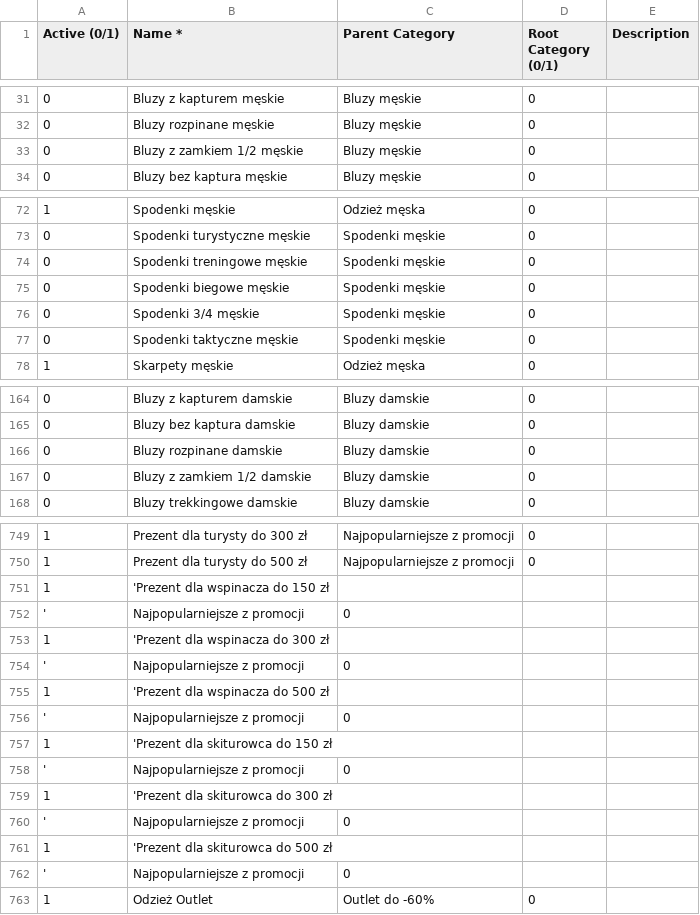
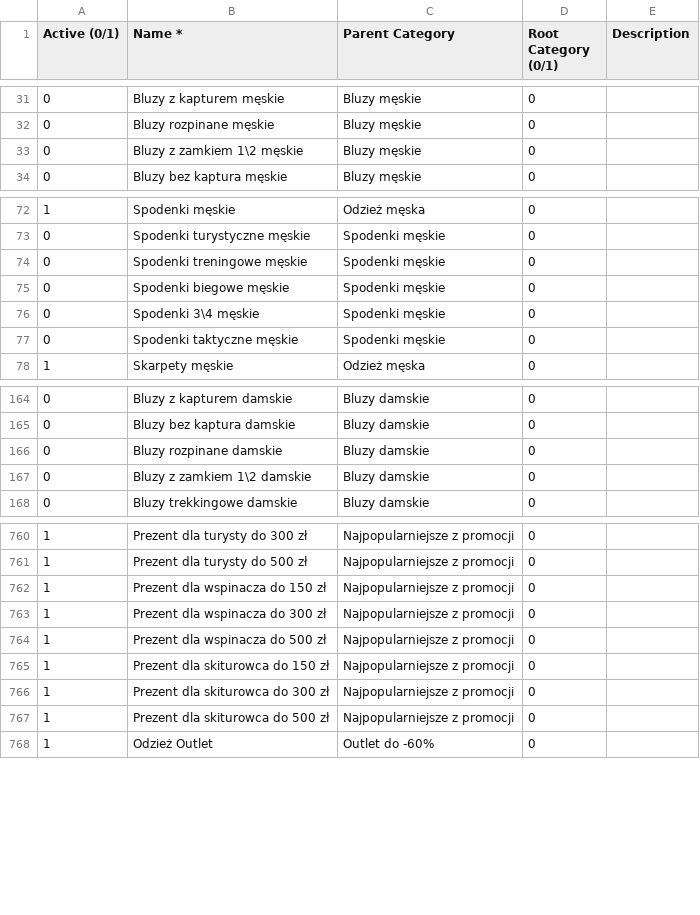
Before and after one commit to PR0TEX/PeakyMountains, a CSV file: data/categories.csv, drawn as a sheet; only a part is shown, gaps mark what is left out; the diff covers the shown part only.

```diff
--- a/data/categories.csv
+++ b/data/categories.csv
@@ -32,3 +32,3 @@ Active (0/1);Name *;Parent Category;Root Category (0/1);Description
 0;Bluzy rozpinane męskie;Bluzy męskie;0;
-0;Bluzy z zamkiem 1/2 męskie;Bluzy męskie;0;
+0;Bluzy z zamkiem 1\2 męskie;Bluzy męskie;0;
 0;Bluzy bez kaptura męskie;Bluzy męskie;0;
@@ -75,3 +75,3 @@ Active (0/1);Name *;Parent Category;Root Category (0/1);Description
 0;Spodenki biegowe męskie;Spodenki męskie;0;
-0;Spodenki 3/4 męskie;Spodenki męskie;0;
+0;Spodenki 3\4 męskie;Spodenki męskie;0;
 0;Spodenki taktyczne męskie;Spodenki męskie;0;
@@ -166,3 +166,3 @@ Active (0/1);Name *;Parent Category;Root Category (0/1);Description
 0;Bluzy rozpinane damskie;Bluzy damskie;0;
-0;Bluzy z zamkiem 1/2 damskie;Bluzy damskie;0;
+0;Bluzy z zamkiem 1\2 damskie;Bluzy damskie;0;
 0;Bluzy trekkingowe damskie;Bluzy damskie;0;
@@ -750,14 +761,8 @@ Active (0/1);Name *;Parent Category;Root Category (0/1);Description
 1;Prezent dla turysty do 500 zł;Najpopularniejsze z promocji;0;
-1;'Prezent dla wspinacza do 150 zł
-';Najpopularniejsze z promocji;0;
-1;'Prezent dla wspinacza do 300 zł
-';Najpopularniejsze z promocji;0;
-1;'Prezent dla wspinacza do 500 zł
-';Najpopularniejsze z promocji;0;
-1;'Prezent dla skiturowca do 150 zł
-';Najpopularniejsze z promocji;0;
-1;'Prezent dla skiturowca do 300 zł
-';Najpopularniejsze z promocji;0;
-1;'Prezent dla skiturowca do 500 zł
-';Najpopularniejsze z promocji;0;
+1;Prezent dla wspinacza do 150 zł;Najpopularniejsze z promocji;0;
+1;Prezent dla wspinacza do 300 zł;Najpopularniejsze z promocji;0;
+1;Prezent dla wspinacza do 500 zł;Najpopularniejsze z promocji;0;
+1;Prezent dla skiturowca do 150 zł;Najpopularniejsze z promocji;0;
+1;Prezent dla skiturowca do 300 zł;Najpopularniejsze z promocji;0;
+1;Prezent dla skiturowca do 500 zł;Najpopularniejsze z promocji;0;
 1;Odzież Outlet;Outlet do -60%;0;
```
Also changed, not shown: 11 added rows and 27 edited cells elsewhere in this file, 4 other files.
